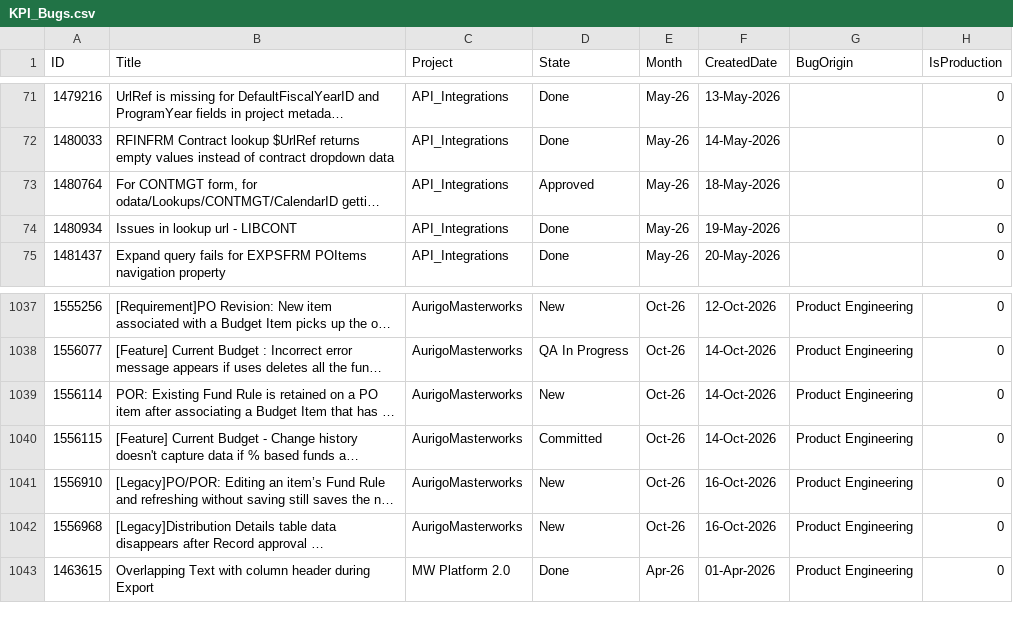
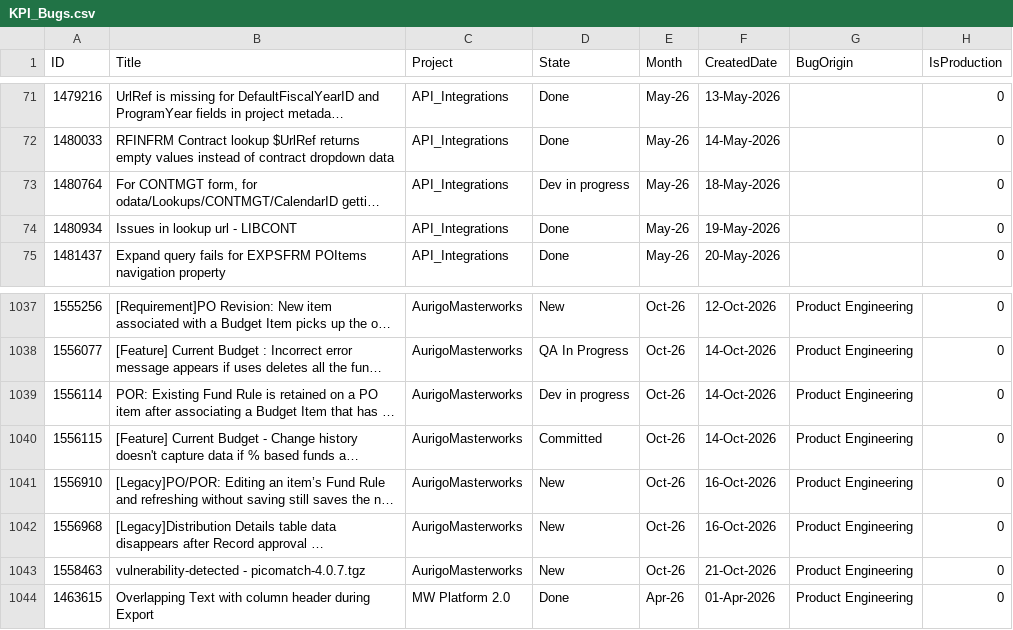
Before and after one commit to manishwali/Experiment, a CSV file: KPI_Bugs.csv, drawn as a sheet; only a part is shown, gaps mark what is left out; long unchanged cells end in …; the diff names each change by its address in the sheet, - before the commit and + after, or states it on an @@ line.

```diff
--- a/KPI_Bugs.csv
+++ b/KPI_Bugs.csv
-D73 (State): Approved
+D73 (State): Dev in progress
-D1039 (State): New
+D1039 (State): Dev in progress
+row 1043: 1558463 | vulnerability-detected - picomatch-4.0.7.tgz | AurigoMasterworks | New | Oct-26 | 21-Oct-2026 | Product Engineering | 0
```
